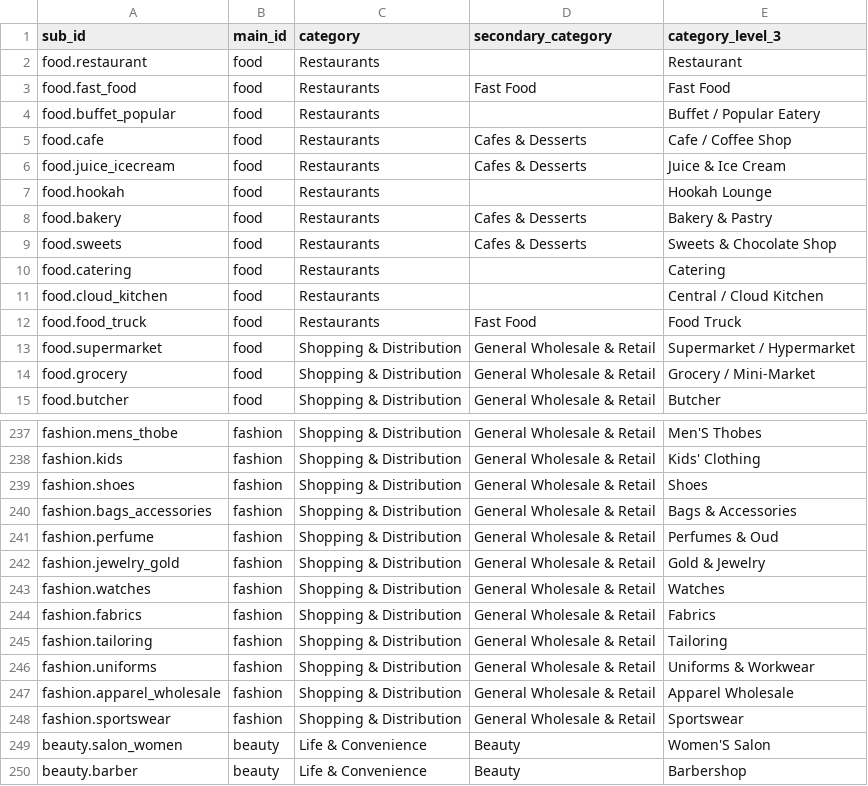
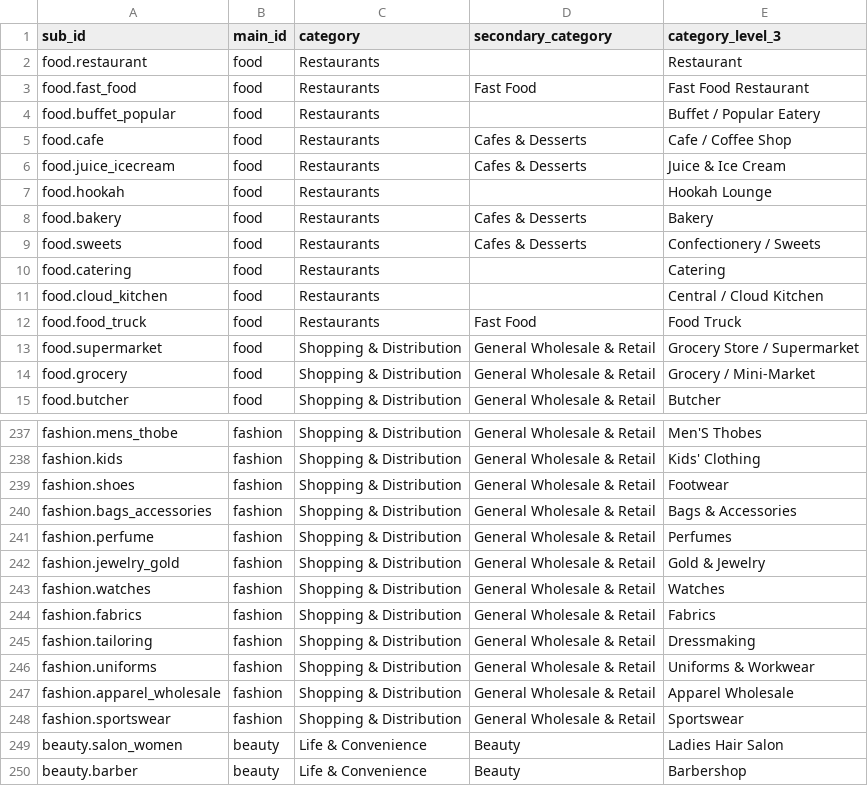
Before and after one commit to farq-tech/FARQ-B2B, a CSV file: docs/qa/targeting/taxonomy/standard_category_map.csv, drawn as a sheet; only a part is shown, gaps mark what is left out; the diff covers the shown part only.

```diff
--- a/docs/qa/targeting/taxonomy/standard_category_map.csv
+++ b/docs/qa/targeting/taxonomy/standard_category_map.csv
@@ -2,3 +2,3 @@ sub_id,main_id,category,secondary_category,category_level_3
 food.restaurant,food,Restaurants,,Restaurant
-food.fast_food,food,Restaurants,Fast Food,Fast Food
+food.fast_food,food,Restaurants,Fast Food,Fast Food Restaurant
 food.buffet_popular,food,Restaurants,,Buffet / Popular Eatery
@@ -7,4 +7,4 @@ food.juice_icecream,food,Restaurants,Cafes & Desserts,Juice & Ice Cream
 food.hookah,food,Restaurants,,Hookah Lounge
-food.bakery,food,Restaurants,Cafes & Desserts,Bakery & Pastry
-food.sweets,food,Restaurants,Cafes & Desserts,Sweets & Chocolate Shop
+food.bakery,food,Restaurants,Cafes & Desserts,Bakery
+food.sweets,food,Restaurants,Cafes & Desserts,Confectionery / Sweets
 food.catering,food,Restaurants,,Catering
@@ -12,3 +12,3 @@ food.cloud_kitchen,food,Restaurants,,Central / Cloud Kitchen
 food.food_truck,food,Restaurants,Fast Food,Food Truck
-food.supermarket,food,Shopping & Distribution,General Wholesale & Retail,Supermarket / Hypermarket
+food.supermarket,food,Shopping & Distribution,General Wholesale & Retail,Grocery Store / Supermarket
 food.grocery,food,Shopping & Distribution,General Wholesale & Retail,Grocery / Mini-Market
@@ -238,5 +238,5 @@ fashion.mens_thobe,fashion,Shopping & Distribution,General Wholesale & Retail,Me
 fashion.kids,fashion,Shopping & Distribution,General Wholesale & Retail,Kids' Clothing
-fashion.shoes,fashion,Shopping & Distribution,General Wholesale & Retail,Shoes
+fashion.shoes,fashion,Shopping & Distribution,General Wholesale & Retail,Footwear
 fashion.bags_accessories,fashion,Shopping & Distribution,General Wholesale & Retail,Bags & Accessories
-fashion.perfume,fashion,Shopping & Distribution,General Wholesale & Retail,Perfumes & Oud
+fashion.perfume,fashion,Shopping & Distribution,General Wholesale & Retail,Perfumes
 fashion.jewelry_gold,fashion,Shopping & Distribution,General Wholesale & Retail,Gold & Jewelry
@@ -244,3 +244,3 @@ fashion.watches,fashion,Shopping & Distribution,General Wholesale & Retail,Watch
 fashion.fabrics,fashion,Shopping & Distribution,General Wholesale & Retail,Fabrics
-fashion.tailoring,fashion,Shopping & Distribution,General Wholesale & Retail,Tailoring
+fashion.tailoring,fashion,Shopping & Distribution,General Wholesale & Retail,Dressmaking
 fashion.uniforms,fashion,Shopping & Distribution,General Wholesale & Retail,Uniforms & Workwear
@@ -248,3 +248,3 @@ fashion.apparel_wholesale,fashion,Shopping & Distribution,General Wholesale & Re
 fashion.sportswear,fashion,Shopping & Distribution,General Wholesale & Retail,Sportswear
-beauty.salon_women,beauty,Life & Convenience,Beauty,Women'S Salon
+beauty.salon_women,beauty,Life & Convenience,Beauty,Ladies Hair Salon
 beauty.barber,beauty,Life & Convenience,Beauty,Barbershop
```
Also changed, not shown: 3 edited cells elsewhere in this file, 1 other file.
